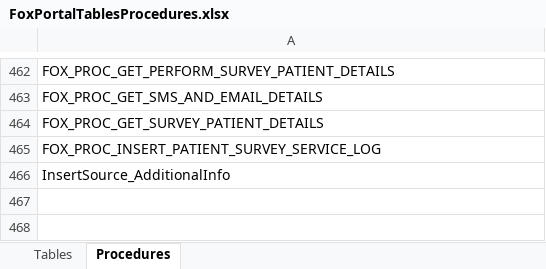
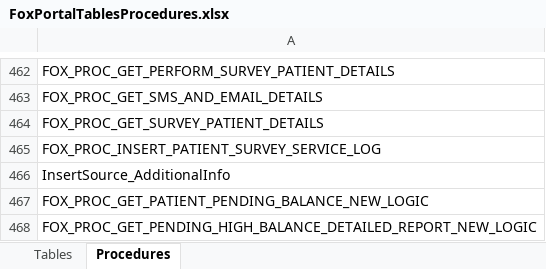
Before and after one commit to ItsSalmanId/XploreADoorAPI, an Excel workbook: FoxRehabilitationAPI/About Project/FoxPortalTablesProcedures.xlsx, sheet Procedures, drawn as a sheet; only a part is shown, gaps mark what is left out; values as stored, in another font and other column widths than the file's, no borders; the diff names each change by its address in the sheet, - before the commit and + after, or states it on an @@ line.

Commit message:
About Project - API By Aftab khan

```diff
--- a/FoxRehabilitationAPI/About Project/FoxPortalTablesProcedures.xlsx (sheet Procedures)
+++ b/FoxRehabilitationAPI/About Project/FoxPortalTablesProcedures.xlsx (sheet Procedures)
+row 467: FOX_PROC_GET_PATIENT_PENDING_BALANCE_NEW_LOGIC
+row 468: FOX_PROC_GET_PENDING_HIGH_BALANCE_DETAILED_REPORT_NEW_LOGIC
```
